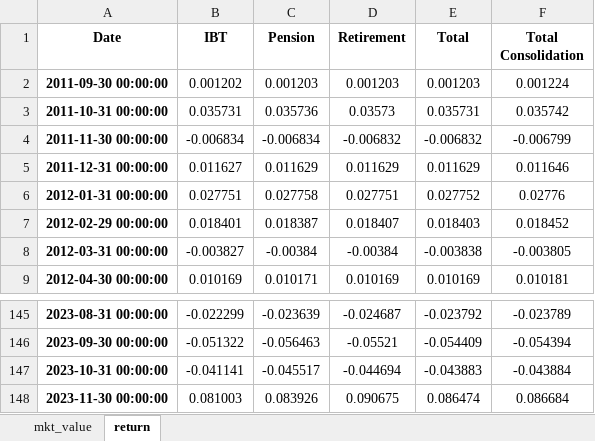
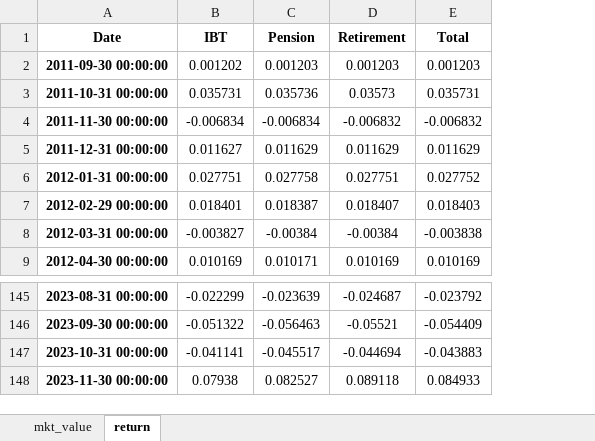
Before and after one commit to pforjoe/SAA, an Excel workbook: data/time_series/plan_data.xlsx, sheet return, drawn as a sheet; only a part is shown, gaps mark what is left out; values as stored, in another font and other column widths than the file's, no borders; conditional formats not drawn; the diff names each change by its address in the sheet, - before the commit and + after, or states it on an @@ line.

```diff
--- a/data/time_series/plan_data.xlsx (sheet return)
+++ b/data/time_series/plan_data.xlsx (sheet return)
-column F (Total Consolidation), rows 2-9: 0.001224 | 0.035742 | -0.006799 | 0.011646 | 0.02776 | 0.018452 | -0.003805 | 0.010181; rows 145-148: -0.023789 | -0.054394 | -0.043884 | 0.086684
-B148 (IBT): 0.081003
+B148 (IBT): 0.07938
-C148 (Pension): 0.083926
+C148 (Pension): 0.082527
-D148 (Retirement): 0.090675
+D148 (Retirement): 0.089118
-E148 (Total): 0.086474
+E148 (Total): 0.084933
```
Also changed, not shown: sheet mkt_value, 7 other files.
